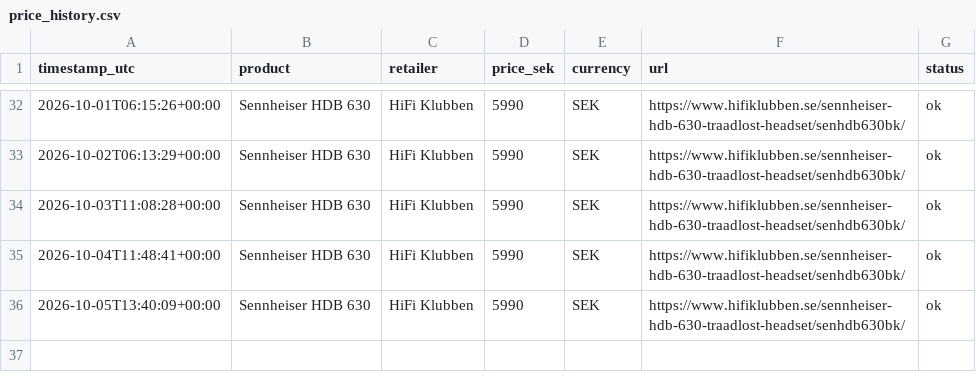
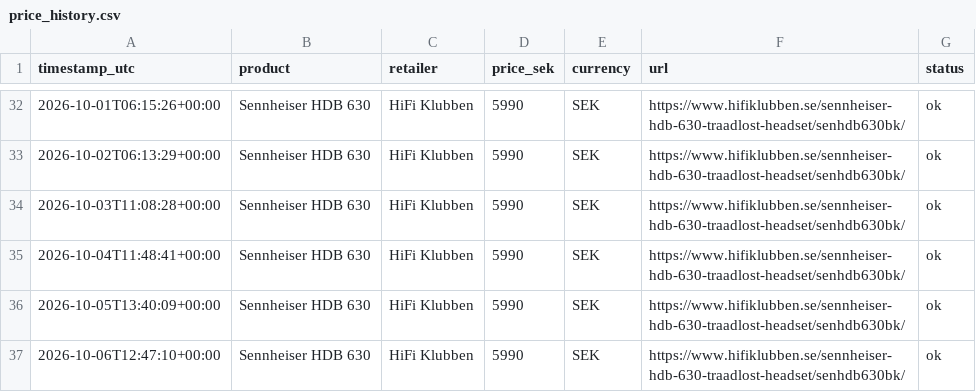
Before and after one commit to illernos/pricetracker, a CSV file: data/price_history.csv, drawn as a sheet; only a part is shown, gaps mark what is left out; the diff names each change by its address in the sheet, - before the commit and + after, or states it on an @@ line.

```diff
--- a/data/price_history.csv
+++ b/data/price_history.csv
+row 37: 2026-10-06T12:47:10+00:00 | Sennheiser HDB 630 | HiFi Klubben | 5990 | SEK | https://www.hifiklubben.se/sennheiser-hdb-630-traadlost-headset/senhdb630bk/ | ok
```
Also changed, not shown: 1 other file.
